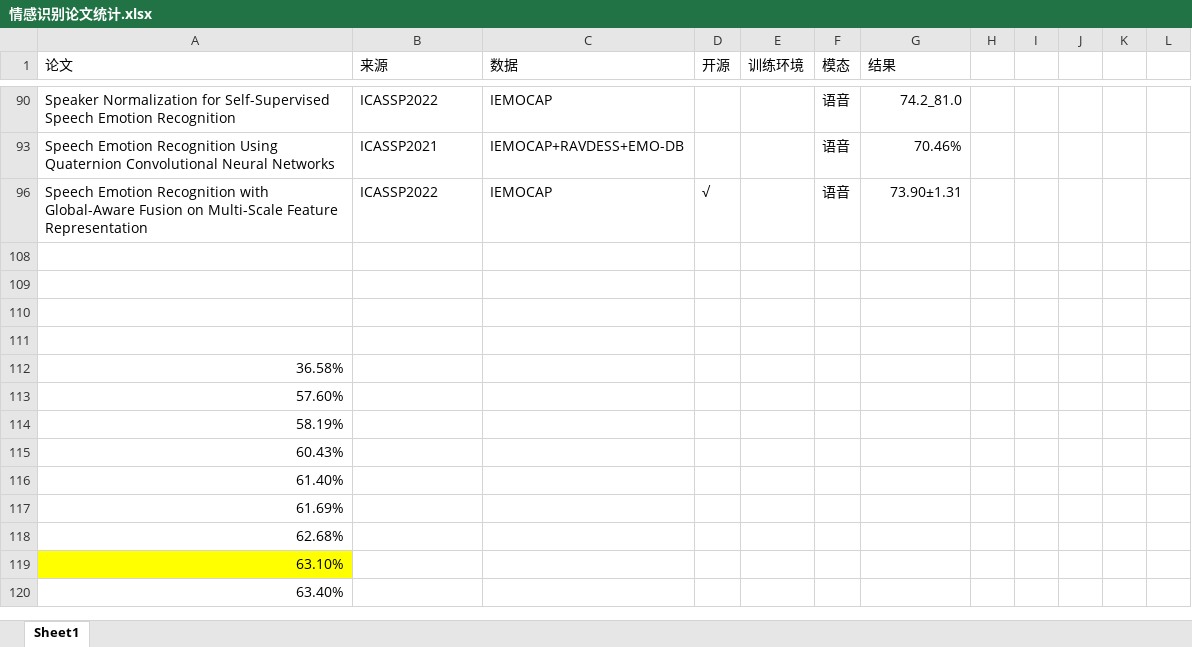
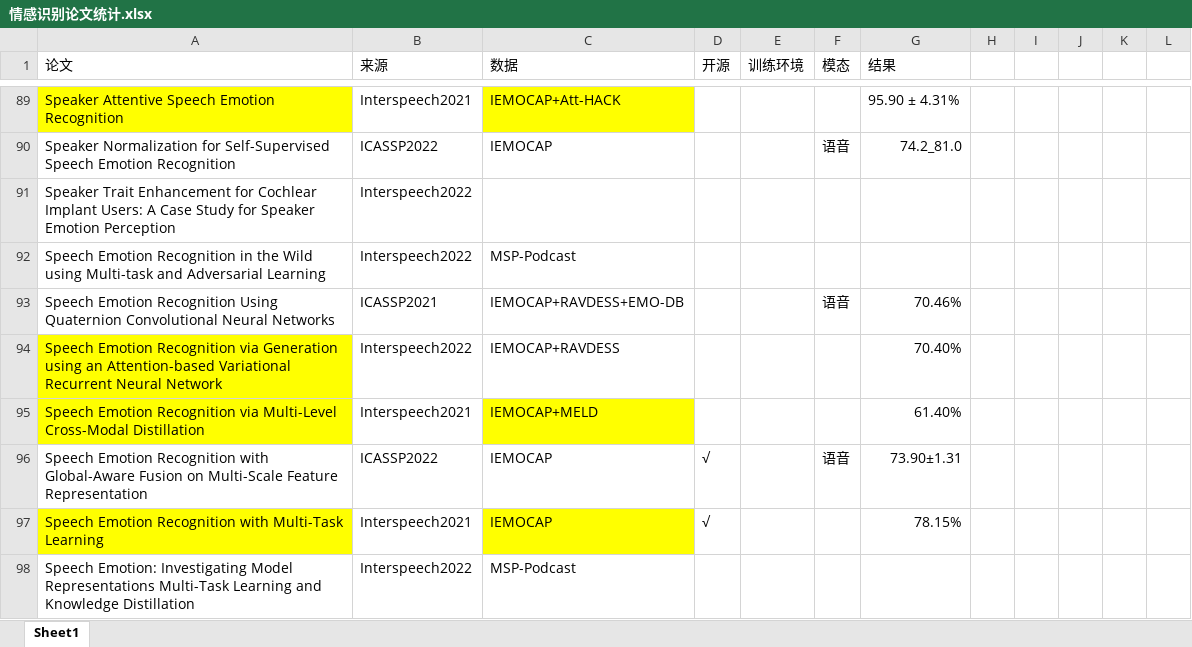
Before and after one commit to s-charvin/Note, an Excel workbook: Research/情感语音/{2}_论文记录/情感识别论文统计.xlsx, sheet Sheet1, drawn as a sheet; only a part is shown, gaps mark what is left out; the shorter side is filled out with more unchanged rows; values as stored, in another font and other column widths than the file's, no borders; charts and pictures not drawn; the diff covers the shown part only; the diff names each change by its address in the sheet, - before the commit and + after, or states it on an @@ line.

Commit message:
2024-03-23 10:48:16: ...

```diff
--- a/Research/情感语音/{2}_论文记录/情感识别论文统计.xlsx (sheet Sheet1)
+++ b/Research/情感语音/{2}_论文记录/情感识别论文统计.xlsx (sheet Sheet1)
@@ row 89 unhidden: Speaker Attentive Speech Emotion Recognition | Interspeech2021 | IEMOCAP+Att-HACK |  |  |  | 95.90 ± 4.31% @@
@@ row 91 unhidden: Speaker Trait Enhancement for Cochlear Implant Users: A Case Study for Speaker Emotion Perception | Interspeech2022 @@
@@ row 92 unhidden: Speech Emotion Recognition in the Wild using Multi-task and Adversarial Learning | Interspeech2022 | MSP-Podcast @@
@@ row 94 unhidden: Speech Emotion Recognition via Generation using an Attention-based Variational Recurrent Neural Network | Interspeech2022 | IEMOCAP+RAVDESS |  |  |  | 70.40% @@
@@ row 95 unhidden: Speech Emotion Recognition via Multi-Level Cross-Modal Distillation | Interspeech2021 | IEMOCAP+MELD |  |  |  | 61.40% @@
@@ row 97 unhidden: Speech Emotion Recognition with Multi-Task Learning | Interspeech2021 | IEMOCAP | √ |  |  | 78.15% @@
@@ row 98 unhidden: Speech Emotion: Investigating Model Representations Multi-Task Learning and Knowledge Distillation | Interspeech2022 | MSP-Podcast @@
```
Also changed, not shown: 85 hidden or unhidden rows elsewhere in this sheet.
